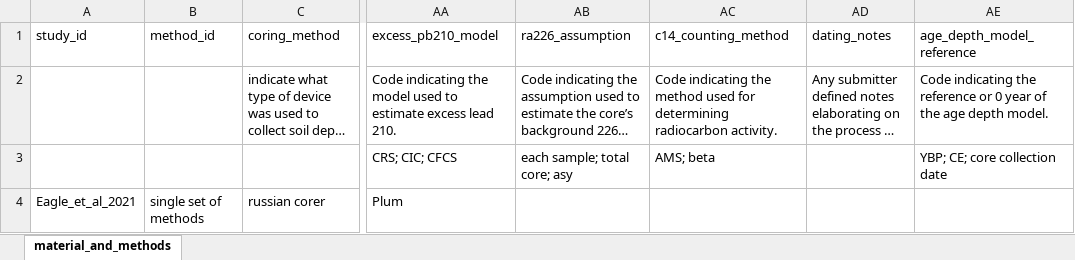
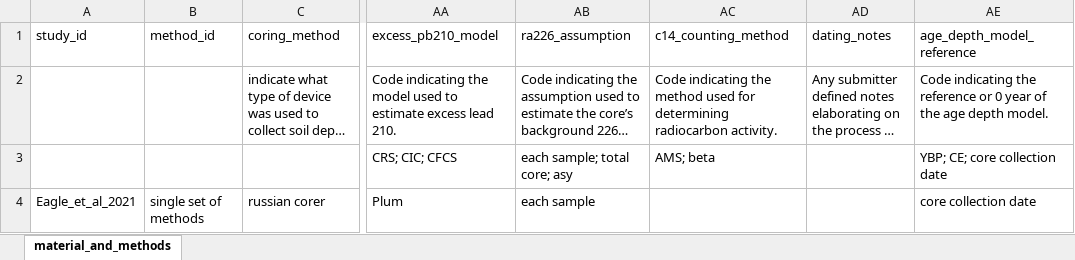
Before and after one commit to Smithsonian/CCN-Data-Library, an Excel workbook: data/primary_studies/Eagle_et_al_2021/intermediate/Eagle_2021_material_and_methods.xlsx, sheet material_and_methods, drawn as a sheet; only a part is shown, gaps mark what is left out; long unchanged cells end in …; values as stored, in another font and other column widths than the file's, no borders; the diff names each change by its address in the sheet, - before the commit and + after, or states it on an @@ line.

Commit message:
work on furthering data hooks for Eagle and Okeefe-Suttle studies

```diff
--- a/data/primary_studies/Eagle_et_al_2021/intermediate/Eagle_2021_material_and_methods.xlsx (sheet material_and_methods)
+++ b/data/primary_studies/Eagle_et_al_2021/intermediate/Eagle_2021_material_and_methods.xlsx (sheet material_and_methods)
-AB4 (ra226_assumption): (empty)
+AB4 (ra226_assumption): each sample
-AE4 (age_depth_model_reference): (empty)
+AE4 (age_depth_model_reference): core collection date
```
Also changed, not shown: 6 other files.
